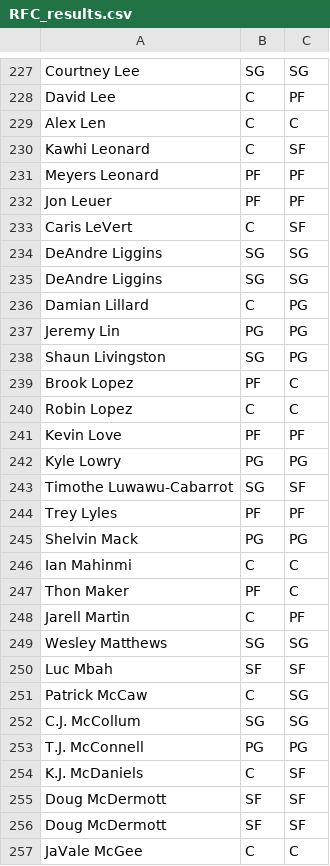
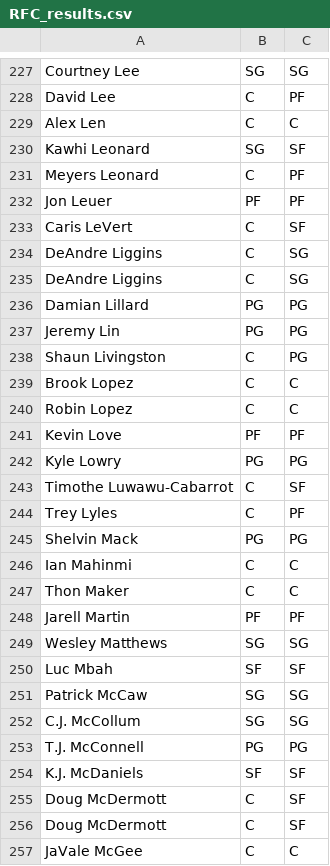
Before and after one commit to OneZeroBeatz/NBAPlayersPositionPredicition, a CSV file: RFC_results.csv, drawn as a sheet; only a part is shown, gaps mark what is left out; the diff covers the shown part only.

```diff
--- a/RFC_results.csv
+++ b/RFC_results.csv
@@ -229,12 +229,12 @@ David Lee,C,PF
 Alex Len,C,C
-Kawhi Leonard,C,SF
-Meyers Leonard,PF,PF
+Kawhi Leonard,SG,SF
+Meyers Leonard,C,PF
 Jon Leuer,PF,PF
 Caris LeVert,C,SF
-DeAndre Liggins,SG,SG
-DeAndre Liggins,SG,SG
-Damian Lillard,C,PG
+DeAndre Liggins,C,SG
+DeAndre Liggins,C,SG
+Damian Lillard,PG,PG
 Jeremy Lin,PG,PG
-Shaun Livingston,SG,PG
-Brook Lopez,PF,C
+Shaun Livingston,C,PG
+Brook Lopez,C,C
 Robin Lopez,C,C
@@ -242,16 +242,16 @@ Kevin Love,PF,PF
 Kyle Lowry,PG,PG
-Timothe Luwawu-Cabarrot,SG,SF
-Trey Lyles,PF,PF
+Timothe Luwawu-Cabarrot,C,SF
+Trey Lyles,C,PF
 Shelvin Mack,PG,PG
 Ian Mahinmi,C,C
-Thon Maker,PF,C
-Jarell Martin,C,PF
+Thon Maker,C,C
+Jarell Martin,PF,PF
 Wesley Matthews,SG,SG
 Luc Mbah,SF,SF
-Patrick McCaw,C,SG
+Patrick McCaw,SG,SG
 C.J. McCollum,SG,SG
 T.J. McConnell,PG,PG
-K.J. McDaniels,C,SF
-Doug McDermott,SF,SF
-Doug McDermott,SF,SF
+K.J. McDaniels,SF,SF
+Doug McDermott,C,SF
+Doug McDermott,C,SF
 JaVale McGee,C,C
```
Also changed, not shown: 2 added rows, 2 removed rows, 1 moved row and 111 edited cells elsewhere in this file, 1 other file.
